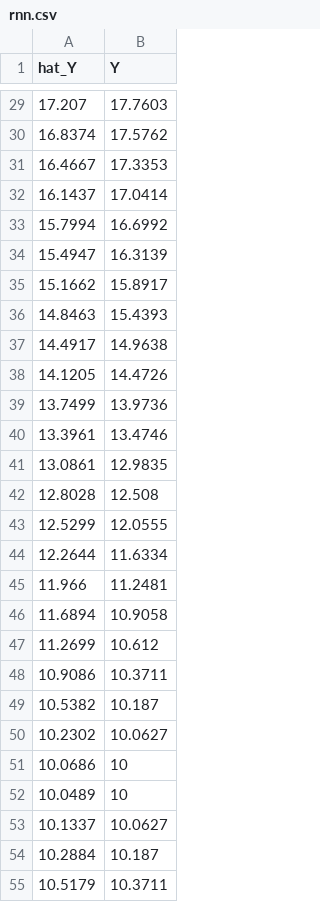
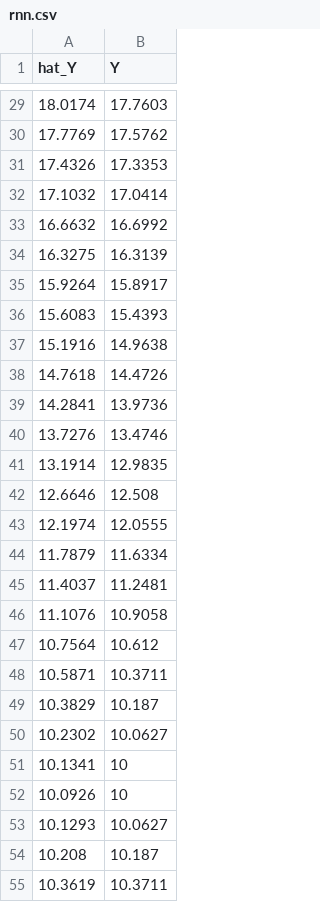
Before and after one commit to SungwookLE/NeuralLab, a CSV file: 4_RNNs_implement/result/rnn.csv, drawn as a sheet; only a part is shown, gaps mark what is left out; the diff covers the shown part only.

```diff
--- a/4_RNNs_implement/result/rnn.csv
+++ b/4_RNNs_implement/result/rnn.csv
@@ -29,27 +29,27 @@ hat_Y, Y
-17.207, 17.7603
-16.8374, 17.5762
-16.4667, 17.3353
-16.1437, 17.0414
-15.7994, 16.6992
-15.4947, 16.3139
-15.1662, 15.8917
-14.8463, 15.4393
-14.4917, 14.9638
-14.1205, 14.4726
-13.7499, 13.9736
-13.3961, 13.4746
-13.0861, 12.9835
-12.8028, 12.508
-12.5299, 12.0555
-12.2644, 11.6334
-11.966, 11.2481
-11.6894, 10.9058
-11.2699, 10.612
-10.9086, 10.3711
-10.5382, 10.187
+18.0174, 17.7603
+17.7769, 17.5762
+17.4326, 17.3353
+17.1032, 17.0414
+16.6632, 16.6992
+16.3275, 16.3139
+15.9264, 15.8917
+15.6083, 15.4393
+15.1916, 14.9638
+14.7618, 14.4726
+14.2841, 13.9736
+13.7276, 13.4746
+13.1914, 12.9835
+12.6646, 12.508
+12.1974, 12.0555
+11.7879, 11.6334
+11.4037, 11.2481
+11.1076, 10.9058
+10.7564, 10.612
+10.5871, 10.3711
+10.3829, 10.187
 10.2302, 10.0627
-10.0686, 10
-10.0489, 10
-10.1337, 10.0627
-10.2884, 10.187
-10.5179, 10.3711
+10.1341, 10
+10.0926, 10
+10.1293, 10.0627
+10.208, 10.187
+10.3619, 10.3711
```
Also changed, not shown: 73 edited cells elsewhere in this file, 6 other files.
